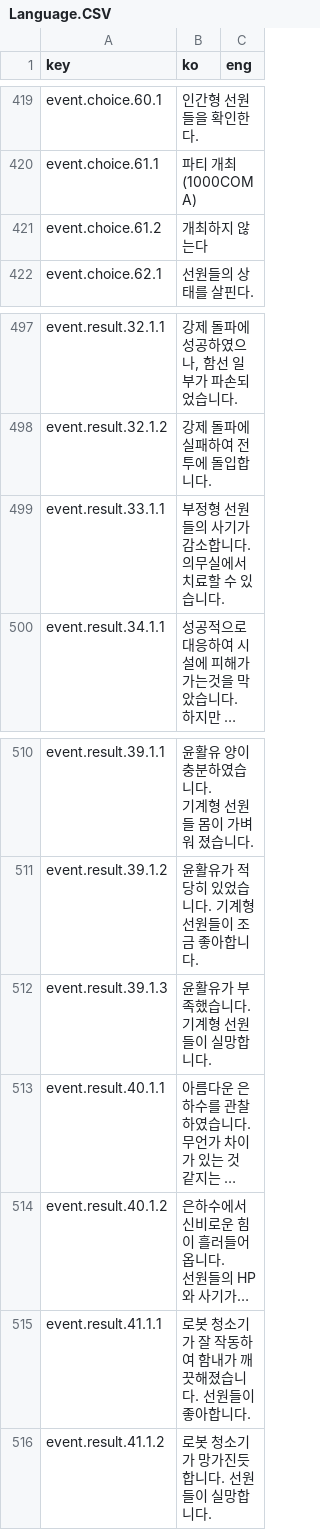
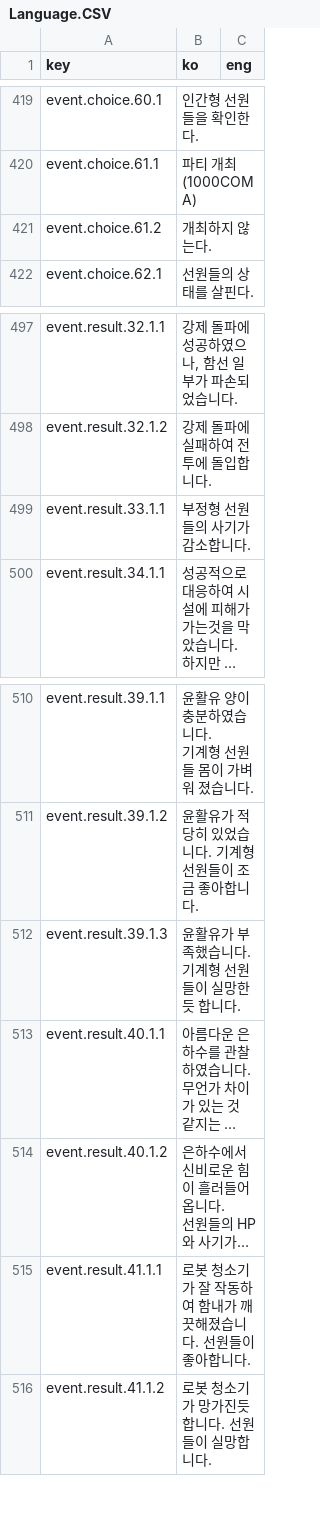
Before and after one commit to khkim09/Capstone, a CSV file: DataSheet/Language.CSV, drawn as a sheet; only a part is shown, gaps mark what is left out; long unchanged cells end in …; ↵ is a line break in a cell; the diff covers the shown part only; the diff names each change by its address in the sheet, - before the commit and + after, or states it on an @@ line.

```diff
--- a/DataSheet/Language.CSV
+++ b/DataSheet/Language.CSV
-B421 (ko): 개최하지 않는다
+B421 (ko): 개최하지 않는다.
-B499 (ko): 부정형 선원들의 사기가 감소합니다. ↵ 의무실에서 치료할 수 있습니다.
+B499 (ko): 부정형 선원들의 사기가 감소합니다.
-B512 (ko): 윤활유가 부족했습니다. 기계형 선원들이 실망합니다.
+B512 (ko): 윤활유가 부족했습니다. 기계형 선원들이 실망한 듯 합니다.
```
Also changed, not shown: 26 edited cells elsewhere in this file, 32 other files.
